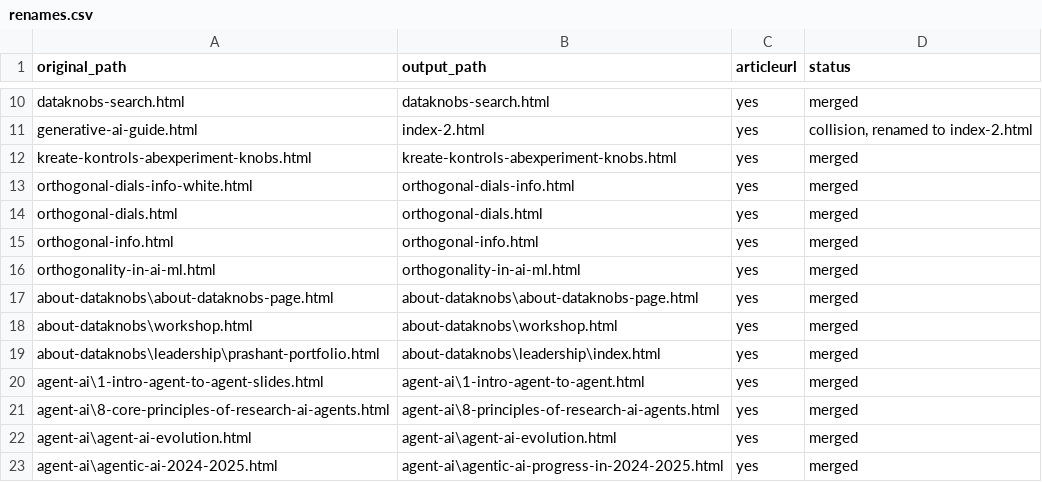
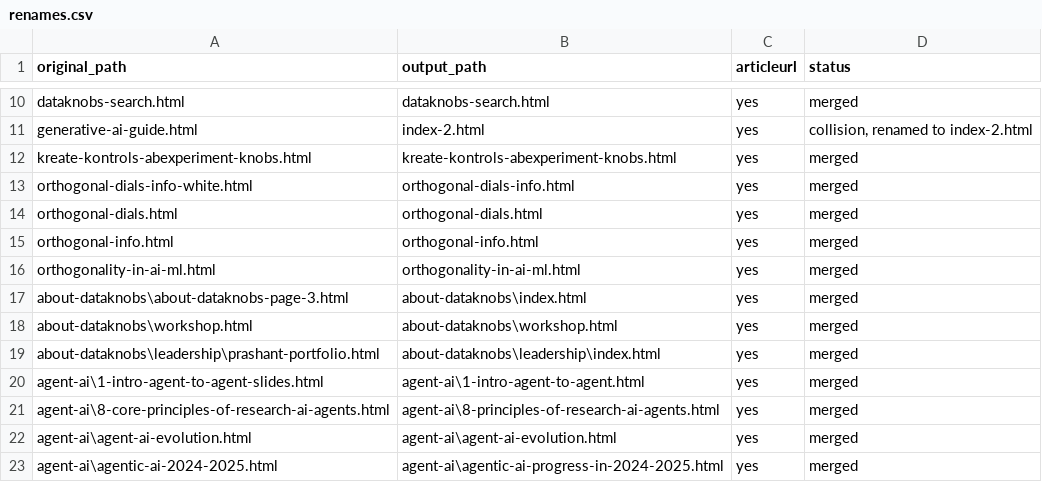
Before and after one commit to create-websites/dataknobs, a CSV file: output/content/renames.csv, drawn as a sheet; only a part is shown, gaps mark what is left out; the diff covers the shown part only.

```diff
--- a/output/content/renames.csv
+++ b/output/content/renames.csv
@@ -16,3 +16,3 @@ orthogonal-info.html,orthogonal-info.html,yes,merged
 orthogonality-in-ai-ml.html,orthogonality-in-ai-ml.html,yes,merged
-about-dataknobs\about-dataknobs-page.html,about-dataknobs\about-dataknobs-page.html,yes,merged
+about-dataknobs\about-dataknobs-page-3.html,about-dataknobs\index.html,yes,merged
 about-dataknobs\workshop.html,about-dataknobs\workshop.html,yes,merged
```
Also changed, not shown: 2 added rows, 1 removed row and 21 edited cells elsewhere in this file, 15 other files.
